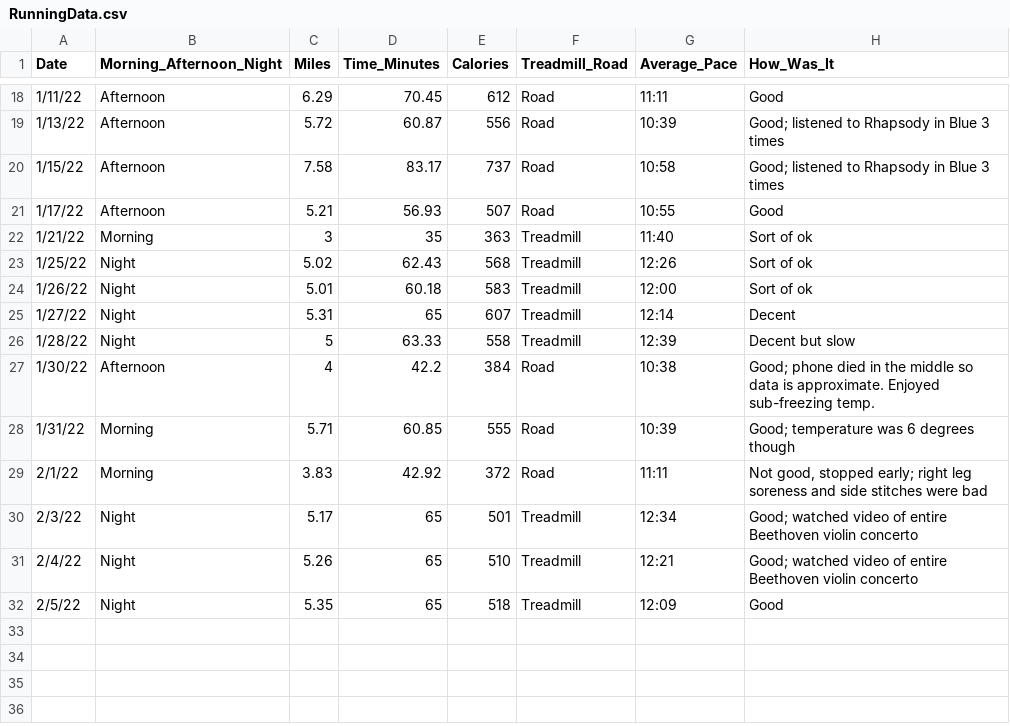
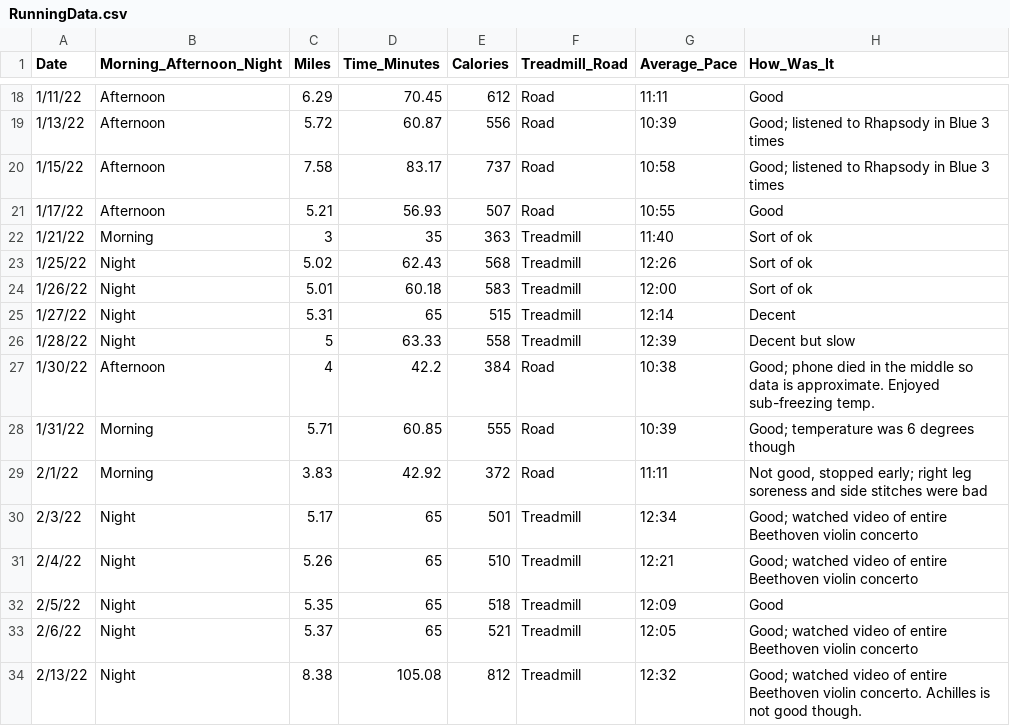
Before and after one commit to sara-venkatraman/Running, a CSV file: RunningData.csv, drawn as a sheet; only a part is shown, gaps mark what is left out.

```diff
--- a/RunningData.csv
+++ b/RunningData.csv
@@ -24,3 +24,3 @@
 1/26/22,Night,5.01,60.18,583,Treadmill,12:00,Sort of ok
-1/27/22,Night,5.31,65,607,Treadmill,12:14,Decent
+1/27/22,Night,5.31,65,515,Treadmill,12:14,Decent
 1/28/22,Night,5,63.33,558,Treadmill,12:39,Decent but slow
@@ -32 +32,3 @@
 2/5/22,Night,5.35,65,518,Treadmill,12:09,Good
+2/6/22,Night,5.37,65,521,Treadmill,12:05,Good; watched video of entire Beethoven violin concerto
+2/13/22,Night,8.38,105.08,812,Treadmill,12:32,Good; watched video of entire Beethoven violin concerto. Achilles is not good though.
```
Also changed, not shown: 2 other files.
